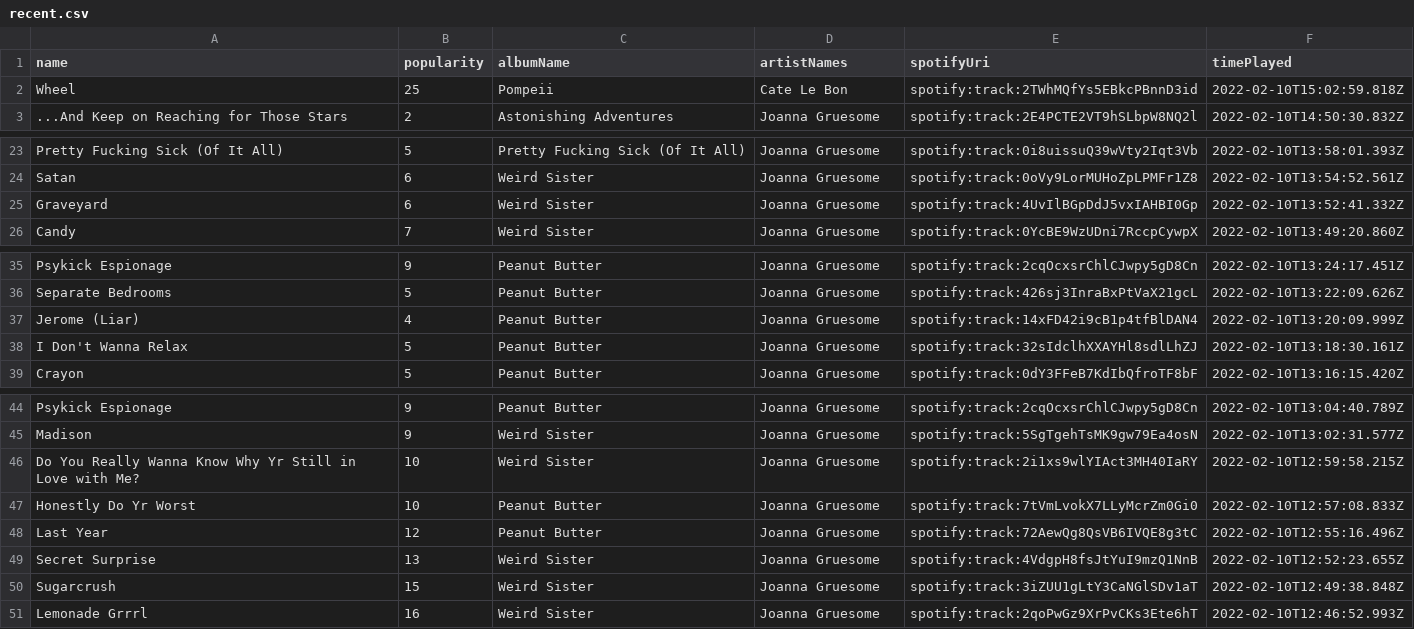
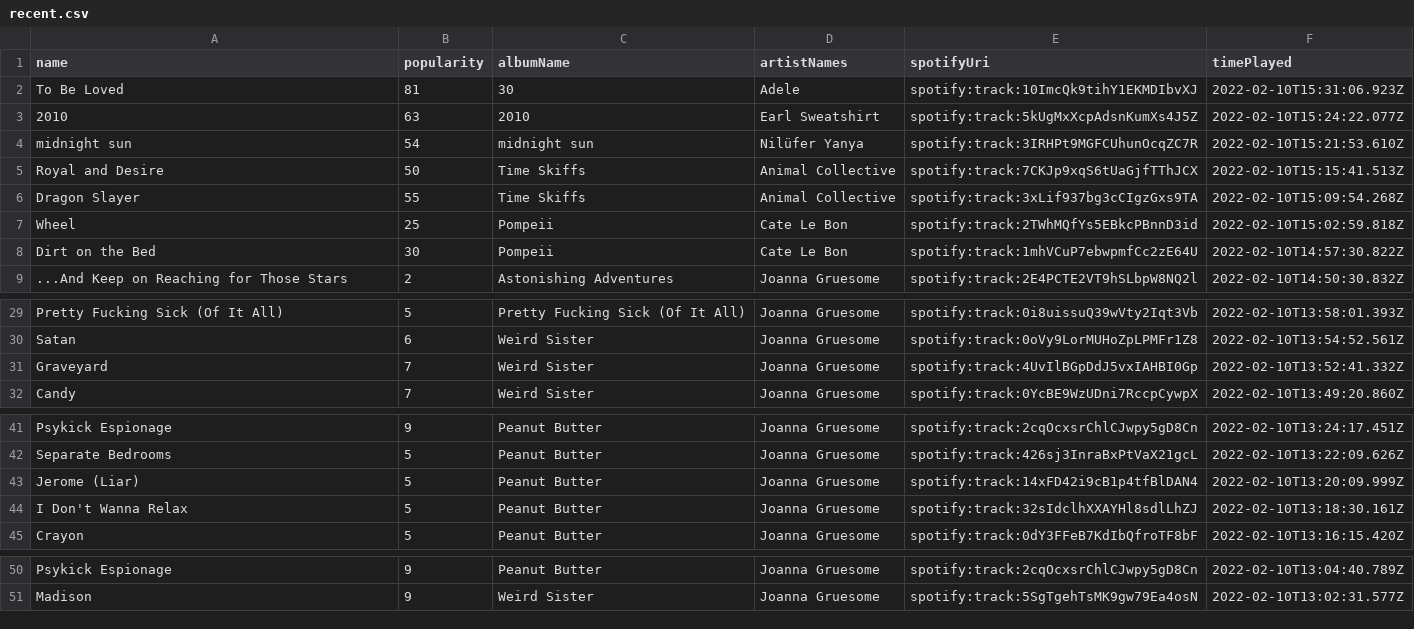
Before and after one commit to mlinds/spotify-data, a CSV file: data_out/recent.csv, drawn as a sheet; only a part is shown, gaps mark what is left out.

```diff
--- a/data_out/recent.csv
+++ b/data_out/recent.csv
@@ -1,3 +1,9 @@
 name,popularity,albumName,artistNames,spotifyUri,timePlayed
+To Be Loved,81,30,Adele,spotify:track:10ImcQk9tihY1EKMDIbvXJ,2022-02-10T15:31:06.923Z
+2010,63,2010,Earl Sweatshirt,spotify:track:5kUgMxXcpAdsnKumXs4J5Z,2022-02-10T15:24:22.077Z
+midnight sun,54,midnight sun,Nilüfer Yanya,spotify:track:3IRHPt9MGFCUhunOcqZC7R,2022-02-10T15:21:53.610Z
+Royal and Desire,50,Time Skiffs,Animal Collective,spotify:track:7CKJp9xqS6tUaGjfTThJCX,2022-02-10T15:15:41.513Z
+Dragon Slayer,55,Time Skiffs,Animal Collective,spotify:track:3xLif937bg3cCIgzGxs9TA,2022-02-10T15:09:54.268Z
 Wheel,25,Pompeii,Cate Le Bon,spotify:track:2TWhMQfYs5EBkcPBnnD3id,2022-02-10T15:02:59.818Z
+Dirt on the Bed,30,Pompeii,Cate Le Bon,spotify:track:1mhVCuP7ebwpmfCc2zE64U,2022-02-10T14:57:30.822Z
 ...And Keep on Reaching for Those Stars,2,Astonishing Adventures,Joanna Gruesome,spotify:track:2E4PCTE2VT9hSLbpW8NQ2l,2022-02-10T14:50:30.832Z
@@ -24,3 +30,3 @@ Pretty Fucking Sick (Of It All),5,Pretty Fucking Sick (Of It All),Joanna Gruesom
 Satan,6,Weird Sister,Joanna Gruesome,spotify:track:0oVy9LorMUHoZpLPMFr1Z8,2022-02-10T13:54:52.561Z
-Graveyard,6,Weird Sister,Joanna Gruesome,spotify:track:4UvIlBGpDdJ5vxIAHBI0Gp,2022-02-10T13:52:41.332Z
+Graveyard,7,Weird Sister,Joanna Gruesome,spotify:track:4UvIlBGpDdJ5vxIAHBI0Gp,2022-02-10T13:52:41.332Z
 Candy,7,Weird Sister,Joanna Gruesome,spotify:track:0YcBE9WzUDni7RccpCywpX,2022-02-10T13:49:20.860Z
@@ -36,3 +42,3 @@ Psykick Espionage,9,Peanut Butter,Joanna Gruesome,spotify:track:2cqOcxsrChlCJwpy
 Separate Bedrooms,5,Peanut Butter,Joanna Gruesome,spotify:track:426sj3InraBxPtVaX21gcL,2022-02-10T13:22:09.626Z
-Jerome (Liar),4,Peanut Butter,Joanna Gruesome,spotify:track:14xFD42i9cB1p4tfBlDAN4,2022-02-10T13:20:09.999Z
+Jerome (Liar),5,Peanut Butter,Joanna Gruesome,spotify:track:14xFD42i9cB1p4tfBlDAN4,2022-02-10T13:20:09.999Z
 I Don't Wanna Relax,5,Peanut Butter,Joanna Gruesome,spotify:track:32sIdclhXXAYHl8sdlLhZJ,2022-02-10T13:18:30.161Z
@@ -45,7 +51 @@ Psykick Espionage,9,Peanut Butter,Joanna Gruesome,spotify:track:2cqOcxsrChlCJwpy
 Madison,9,Weird Sister,Joanna Gruesome,spotify:track:5SgTgehTsMK9gw79Ea4osN,2022-02-10T13:02:31.577Z
-Do You Really Wanna Know Why Yr Still in Love with Me?,10,Weird Sister,Joanna Gruesome,spotify:track:2i1xs9wlYIAct3MH40IaRY,2022-02-10T12:59:58.215Z
-Honestly Do Yr Worst,10,Peanut Butter,Joanna Gruesome,spotify:track:7tVmLvokX7LLyMcrZm0Gi0,2022-02-10T12:57:08.833Z
-Last Year,12,Peanut Butter,Joanna Gruesome,spotify:track:72AewQg8QsVB6IVQE8g3tC,2022-02-10T12:55:16.496Z
-Secret Surprise,13,Weird Sister,Joanna Gruesome,spotify:track:4VdgpH8fsJtYuI9mzQ1NnB,2022-02-10T12:52:23.655Z
-Sugarcrush,15,Weird Sister,Joanna Gruesome,spotify:track:3iZUU1gLtY3CaNGlSDv1aT,2022-02-10T12:49:38.848Z
-Lemonade Grrrl,16,Weird Sister,Joanna Gruesome,spotify:track:2qoPwGz9XrPvCKs3Ete6hT,2022-02-10T12:46:52.993Z
```
Also changed, not shown: data_out/streamHistory.csv.
